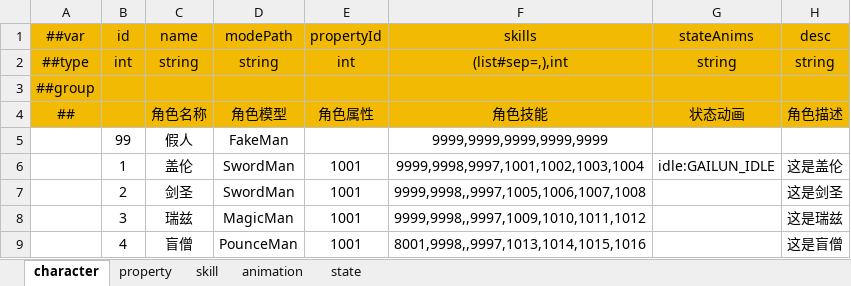
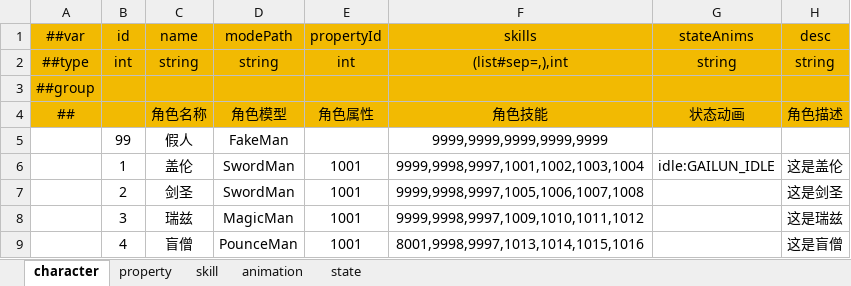
Before and after one commit to picnic99/BreakZone2, an Excel workbook: Config/Datas/Character.xlsx, sheet character, drawn as a sheet; values as stored, in another font and other column widths than the file's, no borders; the diff names each change by its address in the sheet, - before the commit and + after, or states it on an @@ line.

```diff
--- a/Config/Datas/Character.xlsx (sheet character)
+++ b/Config/Datas/Character.xlsx (sheet character)
-F7 (skills): 9999,9998,,9997,1005,1006,1007,1008
+F7 (skills): 9999,9998,9997,1005,1006,1007,1008
-F8 (skills): 9999,9998,,9997,1009,1010,1011,1012
+F8 (skills): 9999,9998,9997,1009,1010,1011,1012
-F9 (skills): 8001,9998,,9997,1013,1014,1015,1016
+F9 (skills): 8001,9998,9997,1013,1014,1015,1016
```
Also changed, not shown: sheet animation, 13 other files.
